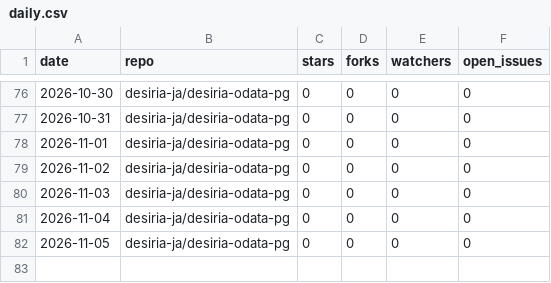
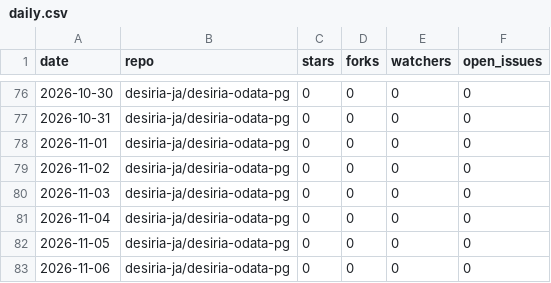
Before and after one commit to desiria-ja/desiria-odata-pg, a CSV file: metrics/daily.csv, drawn as a sheet; only a part is shown, gaps mark what is left out; the diff names each change by its address in the sheet, - before the commit and + after, or states it on an @@ line.

Commit message:
Record daily counts for 2026-11-06

```diff
--- a/metrics/daily.csv
+++ b/metrics/daily.csv
+row 83: 2026-11-06 | desiria-ja/desiria-odata-pg | 0 | 0 | 0 | 0
```
